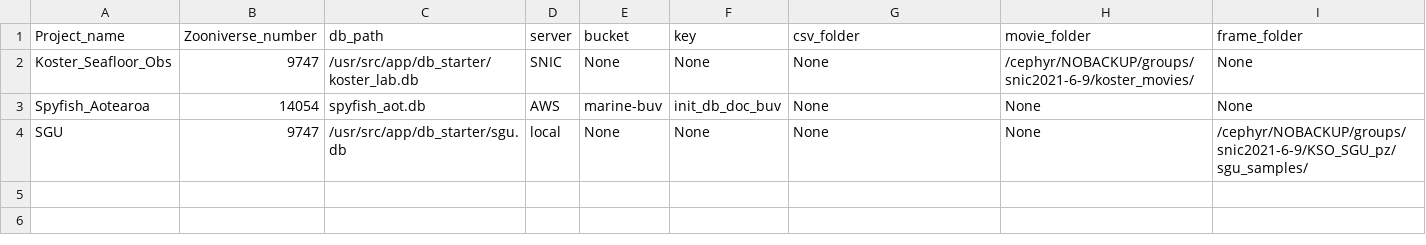
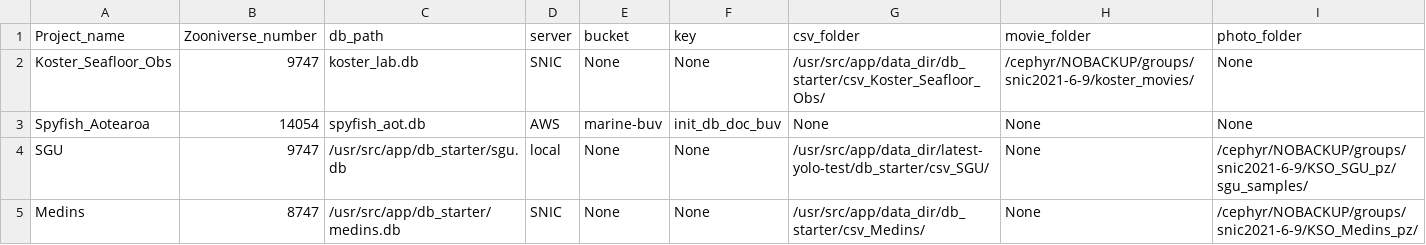
Before and after one commit to pilarnavarro/koster_data_management, a CSV file: db_starter/projects_list.csv, drawn as a sheet.

Commit message:
Update project list

```diff
--- a/db_starter/projects_list.csv
+++ b/db_starter/projects_list.csv
@@ -1,4 +1,5 @@
-Project_name,Zooniverse_number,db_path,server,bucket,key,csv_folder,movie_folder,frame_folder
-Koster_Seafloor_Obs,9747,/usr/src/app/db_starter/koster_lab.db,SNIC,None,None,None,/cephyr/NOBACKUP/groups/snic2021-6-9/koster_movies/,None
+Project_name,Zooniverse_number,db_path,server,bucket,key,csv_folder,movie_folder,photo_folder
+Koster_Seafloor_Obs,9747,koster_lab.db,SNIC,None,None,/usr/src/app/data_dir/db_starter/csv_Koster_Seafloor_Obs/,/cephyr/NOBACKUP/groups/snic2021-6-9/koster_movies/,None
 Spyfish_Aotearoa,14054,spyfish_aot.db,AWS,marine-buv,init_db_doc_buv,None,None,None
-SGU,9747,/usr/src/app/db_starter/sgu.db,local,None,None,None,None,/cephyr/NOBACKUP/groups/snic2021-6-9/KSO_SGU_pz/sgu_samples/
+SGU,9747,/usr/src/app/db_starter/sgu.db,local,None,None,/usr/src/app/data_dir/latest-yolo-test/db_starter/csv_SGU/,None,/cephyr/NOBACKUP/groups/snic2021-6-9/KSO_SGU_pz/sgu_samples/
+Medins,8747,/usr/src/app/db_starter/medins.db,SNIC,None,None,/usr/src/app/data_dir/db_starter/csv_Medins/,None,/cephyr/NOBACKUP/groups/snic2021-6-9/KSO_Medins_pz/
```
